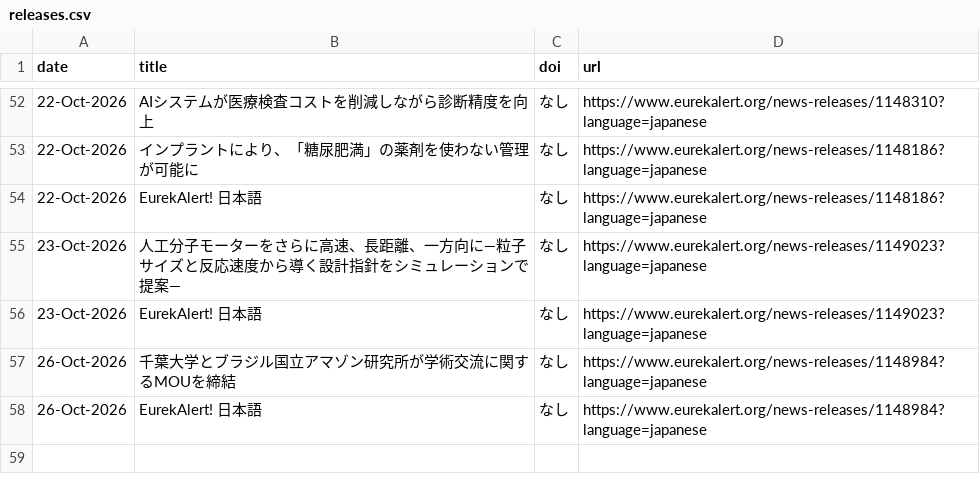
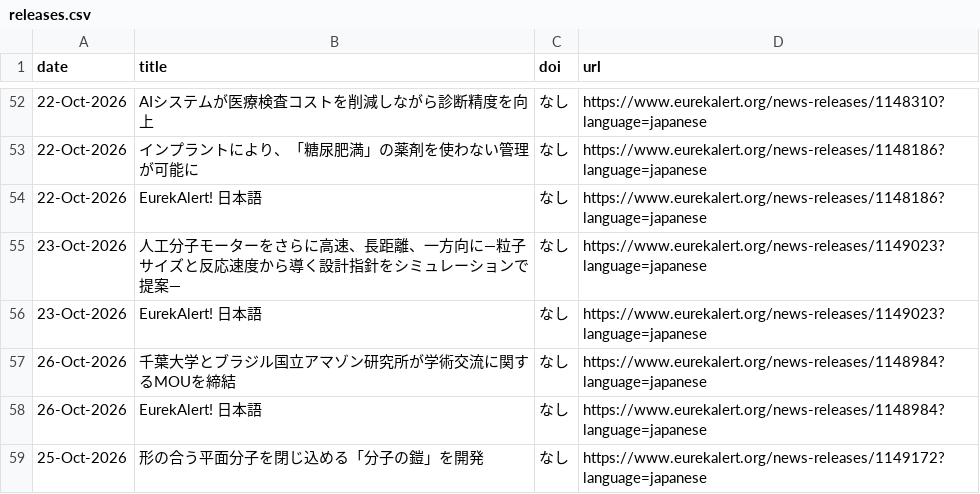
Before and after one commit to k2taro/eulekalert-clawl, a CSV file: releases.csv, drawn as a sheet; only a part is shown, gaps mark what is left out; the diff names each change by its address in the sheet, - before the commit and + after, or states it on an @@ line.

```diff
--- a/releases.csv
+++ b/releases.csv
+row 59: 25-Oct-2026 | 形の合う平面分子を閉じ込める「分子の鎧」を開発 | なし | https://www.eurekalert.org/news-releases/1149172?language=japanese
```
